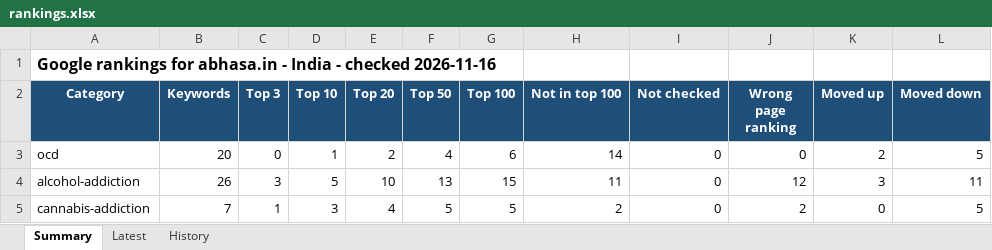
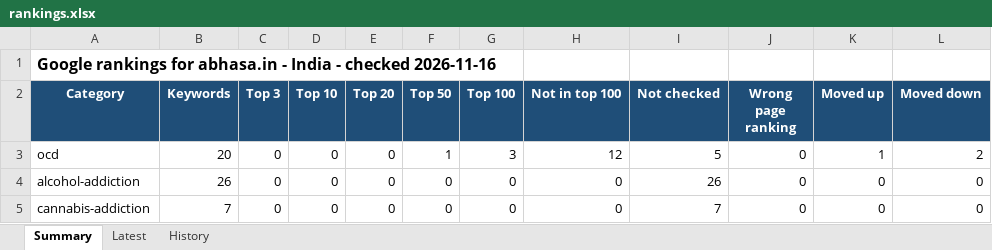
Before and after one commit to Preethi1039/keyword-ranking-position, an Excel workbook: results/rankings.xlsx, sheet Summary, drawn as a sheet; only a part is shown; values as stored, in another font and other column widths than the file's, no borders; the diff covers the shown part only; the diff names each change by its address in the sheet, - before the commit and + after, or states it on an @@ line.

Commit message:
Rankings 2026-11-16

```diff
--- a/results/rankings.xlsx (sheet Summary)
+++ b/results/rankings.xlsx (sheet Summary)
-D3 (Top 10): 1
+D3 (Top 10): 0
-E3 (Top 20): 2
+E3 (Top 20): 0
-F3 (Top 50): 4
+F3 (Top 50): 1
-G3 (Top 100): 6
+G3 (Top 100): 3
-H3 (Not in top 100): 14
+H3 (Not in top 100): 12
-I3 (Not checked): 0
+I3 (Not checked): 5
-K3 (Moved up): 2
+K3 (Moved up): 1
-L3 (Moved down): 5
+L3 (Moved down): 2
-C4 (Top 3): 3
+C4 (Top 3): 0
-D4 (Top 10): 5
+D4 (Top 10): 0
-E4 (Top 20): 10
+E4 (Top 20): 0
-F4 (Top 50): 13
+F4 (Top 50): 0
-G4 (Top 100): 15
+G4 (Top 100): 0
-H4 (Not in top 100): 11
+H4 (Not in top 100): 0
-I4 (Not checked): 0
+I4 (Not checked): 26
-J4 (Wrong page ranking): 12
+J4 (Wrong page ranking): 0
-K4 (Moved up): 3
+K4 (Moved up): 0
-L4 (Moved down): 11
+L4 (Moved down): 0
-C5 (Top 3): 1
+C5 (Top 3): 0
-D5 (Top 10): 3
+D5 (Top 10): 0
-E5 (Top 20): 4
+E5 (Top 20): 0
-F5 (Top 50): 5
+F5 (Top 50): 0
-G5 (Top 100): 5
+G5 (Top 100): 0
-H5 (Not in top 100): 2
+H5 (Not in top 100): 0
-I5 (Not checked): 0
+I5 (Not checked): 7
-J5 (Wrong page ranking): 2
+J5 (Wrong page ranking): 0
-L5 (Moved down): 5
+L5 (Moved down): 0
```
Also changed, not shown: 18 edited cells elsewhere in this sheet, sheet History, sheet Latest, 1 other file.
